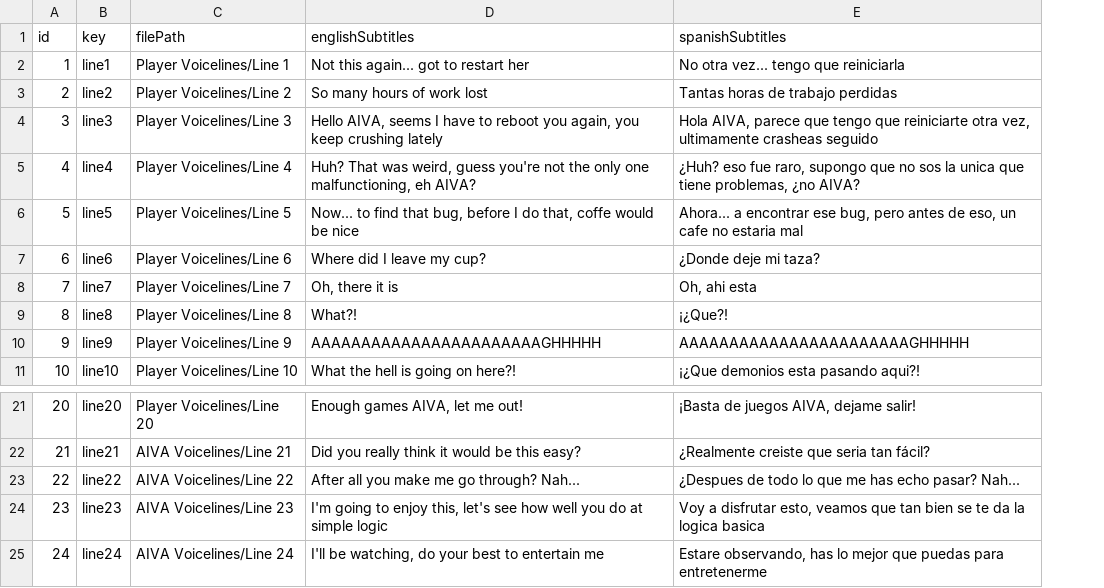
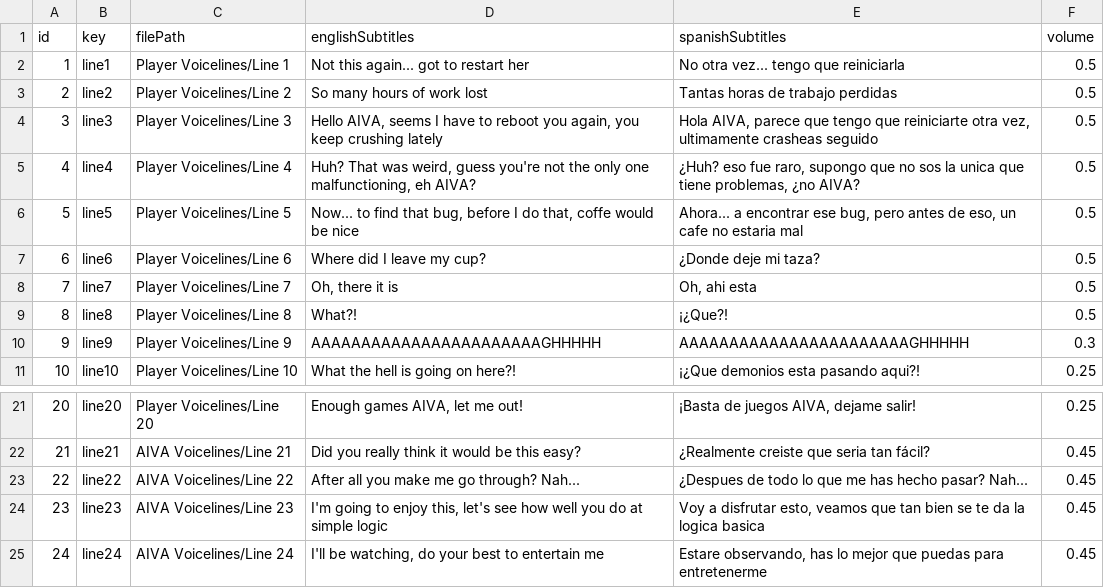
Before and after one commit to LeanRodriguez98/NullReference, a CSV file: TesisTest/Assets/Null_Reference dialog.csv, drawn as a sheet; only a part is shown, gaps mark what is left out; the diff names each change by its address in the sheet, - before the commit and + after, or states it on an @@ line.

Commit message:
DialogsVolume

```diff
--- a/TesisTest/Assets/Null_Reference dialog.csv
+++ b/TesisTest/Assets/Null_Reference dialog.csv
+column F (volume), rows 2-11: 0.5 | 0.5 | 0.5 | 0.5 | 0.5 | 0.5 | 0.5 | 0.5 | 0.3 | 0.25; rows 21-25: 0.25 | 0.45 | 0.45 | 0.45 | 0.45
-E23 (spanishSubtitles): …me has echo pasar? Nah...
+E23 (spanishSubtitles): …me has hecho pasar? Nah...
```
Also changed, not shown: 10 other files.
